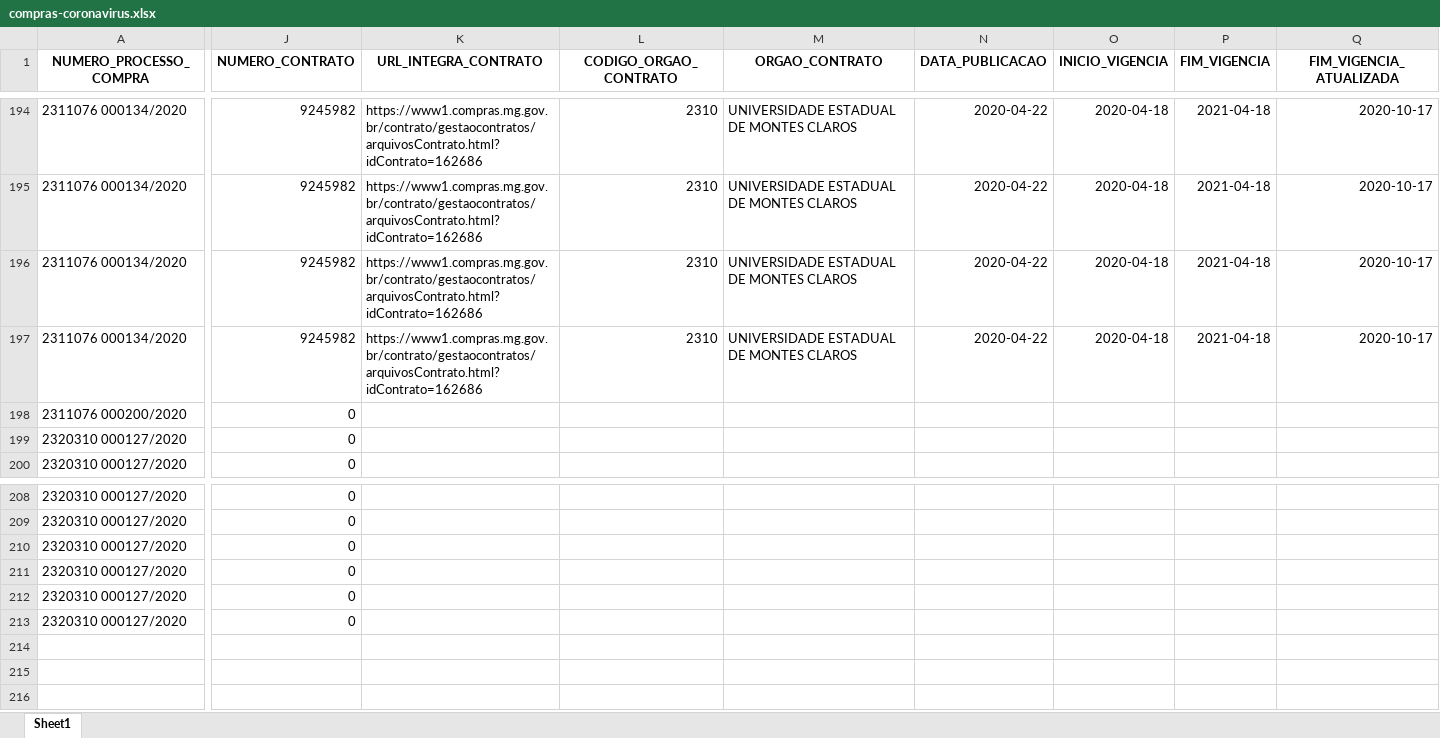
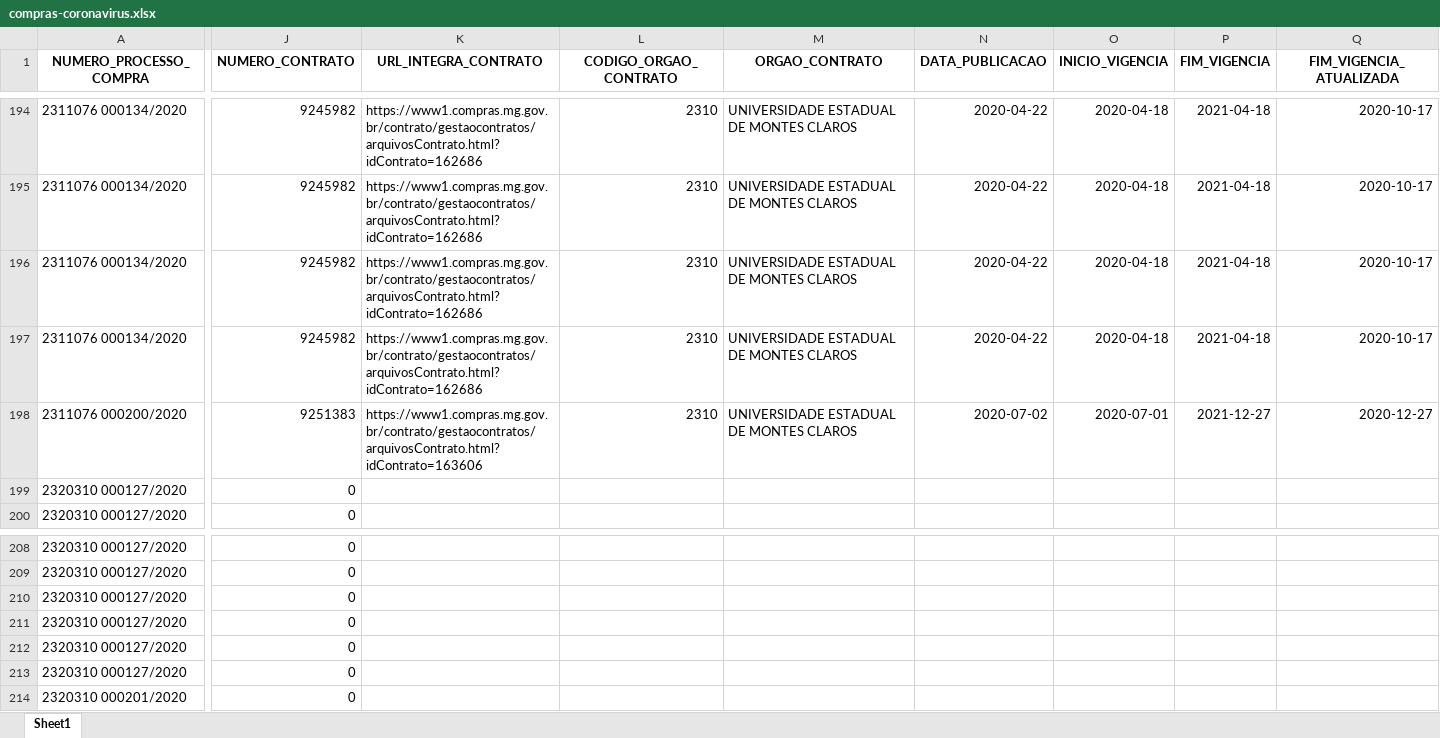
Before and after one commit to transparencia-mg/dt-contratacoes-coronavirus, an Excel workbook: data/compras-coronavirus.xlsx, sheet Sheet1, drawn as a sheet; only a part is shown, gaps mark what is left out; values as stored, in another font and other column widths than the file's, no borders; rows hold the shown columns only; the diff names each change by its address in the sheet, - before the commit and + after, or states it on an @@ line.

```diff
--- a/data/compras-coronavirus.xlsx (sheet Sheet1)
+++ b/data/compras-coronavirus.xlsx (sheet Sheet1)
-J198 (NUMERO_CONTRATO): 0
+J198 (NUMERO_CONTRATO): 9251383
-K198 (URL_INTEGRA_CONTRATO): (empty)
+K198 (URL_INTEGRA_CONTRATO): https://www1.compras.mg.gov.br/contrato/gestaocontratos/arquivosContrato.html?idContrato=163606
-L198 (CODIGO_ORGAO_CONTRATO): (empty)
+L198 (CODIGO_ORGAO_CONTRATO): 2310
-M198 (ORGAO_CONTRATO): (empty)
+M198 (ORGAO_CONTRATO): UNIVERSIDADE ESTADUAL DE MONTES CLAROS
-N198 (DATA_PUBLICACAO): (empty)
+N198 (DATA_PUBLICACAO): 2020-07-02
-O198 (INICIO_VIGENCIA): (empty)
+O198 (INICIO_VIGENCIA): 2020-07-01
-P198 (FIM_VIGENCIA): (empty)
+P198 (FIM_VIGENCIA): 2021-12-27
-Q198 (FIM_VIGENCIA_ATUALIZADA): (empty)
+Q198 (FIM_VIGENCIA_ATUALIZADA): 2020-12-27
+row 214: 2320310 000201/2020 | 0
```
Also changed, not shown: data-raw/compras-coronavirus.xlsx, 4 other files.
